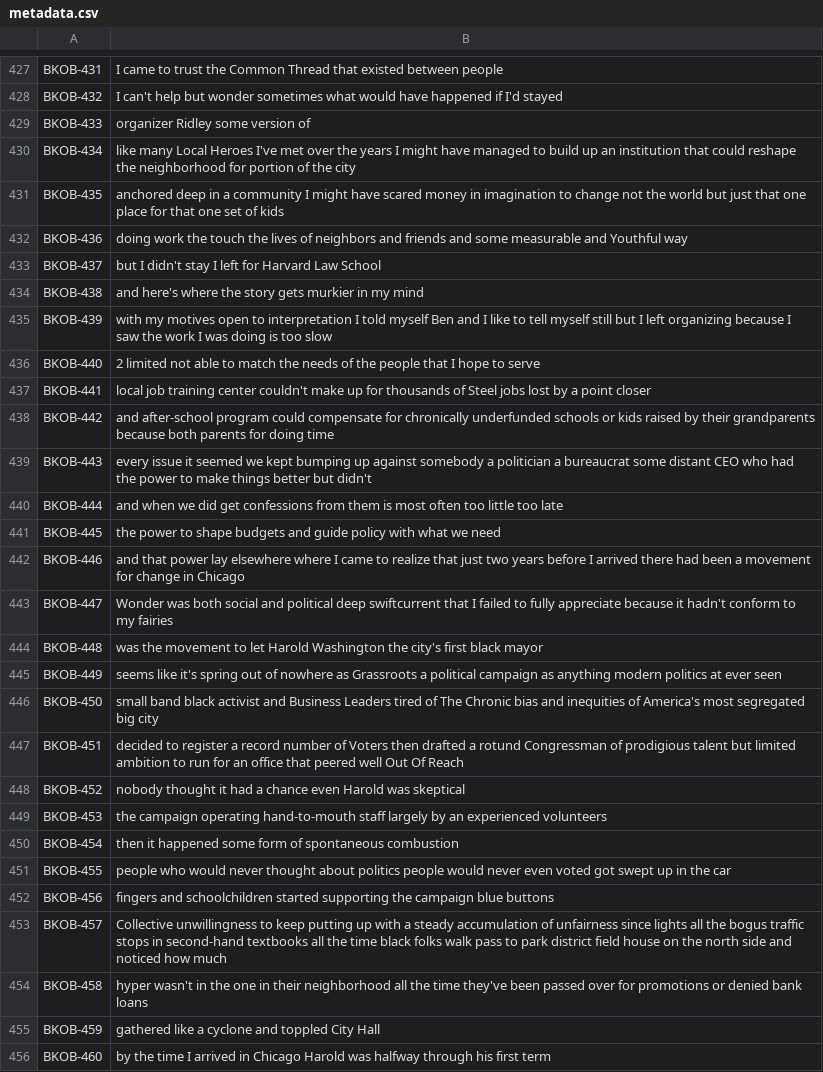
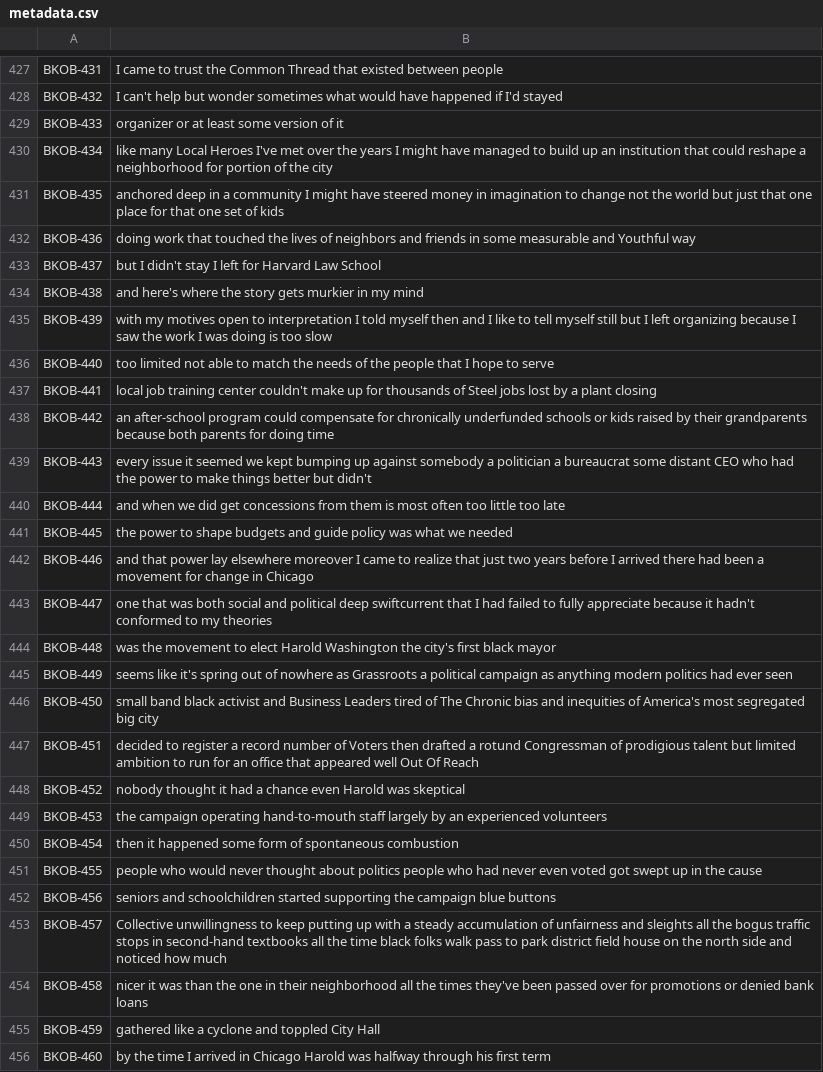
Before and after one commit to aqaz99/Jabbervox, a CSV file: training_data/BKOB/metadata.csv, drawn as a sheet; only a part is shown, gaps mark what is left out; the diff covers the shown part only.

Commit message:
Tweaks to Obamas metadata, at 521

```diff
--- a/training_data/BKOB/metadata.csv
+++ b/training_data/BKOB/metadata.csv
@@ -428,21 +428,21 @@ BKOB-431|I came to trust the Common Thread that existed between people
 BKOB-432|I can't help but wonder sometimes what would have happened if I'd stayed
-BKOB-433|organizer Ridley some version of
-BKOB-434|like many Local Heroes I've met over the years I might have managed to build up an institution that could reshape the neighborhood for portion of the city
-BKOB-435|anchored deep in a community I might have scared money in imagination to change not the world but just that one place for that one set of kids
-BKOB-436|doing work the touch the lives of neighbors and friends and some measurable and Youthful way
+BKOB-433|organizer or at least some version of it
+BKOB-434|like many Local Heroes I've met over the years I might have managed to build up an institution that could reshape a neighborhood for portion of the city
+BKOB-435|anchored deep in a community I might have steered money in imagination to change not the world but just that one place for that one set of kids
+BKOB-436|doing work that touched the lives of neighbors and friends in some measurable and Youthful way
 BKOB-437|but I didn't stay I left for Harvard Law School
 BKOB-438|and here's where the story gets murkier in my mind
-BKOB-439|with my motives open to interpretation I told myself Ben and I like to tell myself still but I left organizing because I saw the work I was doing is too slow
-BKOB-440|2 limited not able to match the needs of the people that I hope to serve
-BKOB-441|local job training center couldn't make up for thousands of Steel jobs lost by a point closer
-BKOB-442|and after-school program could compensate for chronically underfunded schools or kids raised by their grandparents because both parents for doing time
+BKOB-439|with my motives open to interpretation I told myself then and I like to tell myself still but I left organizing because I saw the work I was doing is too slow
+BKOB-440|too limited not able to match the needs of the people that I hope to serve
+BKOB-441|local job training center couldn't make up for thousands of Steel jobs lost by a plant closing
+BKOB-442|an after-school program could compensate for chronically underfunded schools or kids raised by their grandparents because both parents for doing time
 BKOB-443|every issue it seemed we kept bumping up against somebody a politician a bureaucrat some distant CEO who had the power to make things better but didn't
-BKOB-444|and when we did get confessions from them is most often too little too late
-BKOB-445|the power to shape budgets and guide policy with what we need
-BKOB-446|and that power lay elsewhere where I came to realize that just two years before I arrived there had been a movement for change in Chicago
-BKOB-447|Wonder was both social and political deep swiftcurrent that I failed to fully appreciate because it hadn't conform to my fairies
-BKOB-448|was the movement to let Harold Washington the city's first black mayor
-BKOB-449|seems like it's spring out of nowhere as Grassroots a political campaign as anything modern politics at ever seen
+BKOB-444|and when we did get concessions from them is most often too little too late
+BKOB-445|the power to shape budgets and guide policy was what we needed
+BKOB-446|and that power lay elsewhere moreover I came to realize that just two years before I arrived there had been a movement for change in Chicago
+BKOB-447|one that was both social and political deep swiftcurrent that I had failed to fully appreciate because it hadn't conformed to my theories
+BKOB-448|was the movement to elect Harold Washington the city's first black mayor
+BKOB-449|seems like it's spring out of nowhere as Grassroots a political campaign as anything modern politics had ever seen
 BKOB-450|small band black activist and Business Leaders tired of The Chronic bias and inequities of America's most segregated big city
-BKOB-451|decided to register a record number of Voters then drafted a rotund Congressman of prodigious talent but limited ambition to run for an office that peered well Out Of Reach
+BKOB-451|decided to register a record number of Voters then drafted a rotund Congressman of prodigious talent but limited ambition to run for an office that appeared well Out Of Reach
 BKOB-452|nobody thought it had a chance even Harold was skeptical
@@ -450,6 +450,6 @@ BKOB-453|the campaign operating hand-to-mouth staff largely by an experienced vo
 BKOB-454|then it happened some form of spontaneous combustion
-BKOB-455|people who would never thought about politics people would never even voted got swept up in the car
-BKOB-456|fingers and schoolchildren started supporting the campaign blue buttons
-BKOB-457|Collective unwillingness to keep putting up with a steady accumulation of unfairness since lights all the bogus traffic stops in second-hand textbooks all the time black folks walk pass to park district field house on the north side and noticed how much
-BKOB-458|hyper wasn't in the one in their neighborhood all the time they've been passed over for promotions or denied bank loans
+BKOB-455|people who would never thought about politics people who had never even voted got swept up in the cause
+BKOB-456|seniors and schoolchildren started supporting the campaign blue buttons
+BKOB-457|Collective unwillingness to keep putting up with a steady accumulation of unfairness and sleights all the bogus traffic stops in second-hand textbooks all the time black folks walk pass to park district field house on the north side and noticed how much
+BKOB-458|nicer it was than the one in their neighborhood all the times they've been passed over for promotions or denied bank loans
 BKOB-459|gathered like a cyclone and toppled City Hall
```
Also changed, not shown: 107 edited cells elsewhere in this file.
